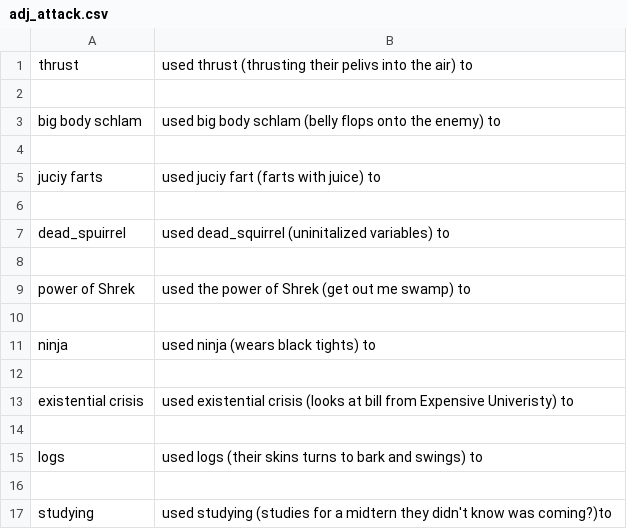
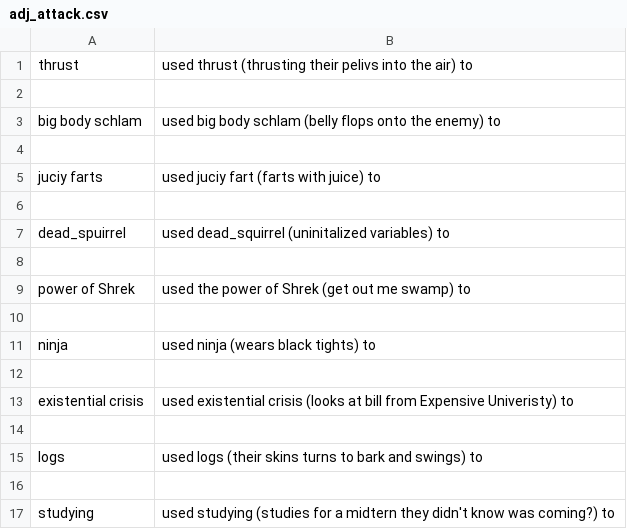
Before and after one commit to jconroy14/Polyhack, a CSV file: Content/adj_attack.csv, drawn as a sheet.

```diff
--- a/Content/adj_attack.csv
+++ b/Content/adj_attack.csv
@@ -16,2 +16,2 @@ logs,used logs (their skins turns to bark and swings) to
 
-studying,used studying (studies for a midtern they didn't know was coming?)to
+studying,used studying (studies for a midtern they didn't know was coming?) to
```
Also changed, not shown: 2 other files.
